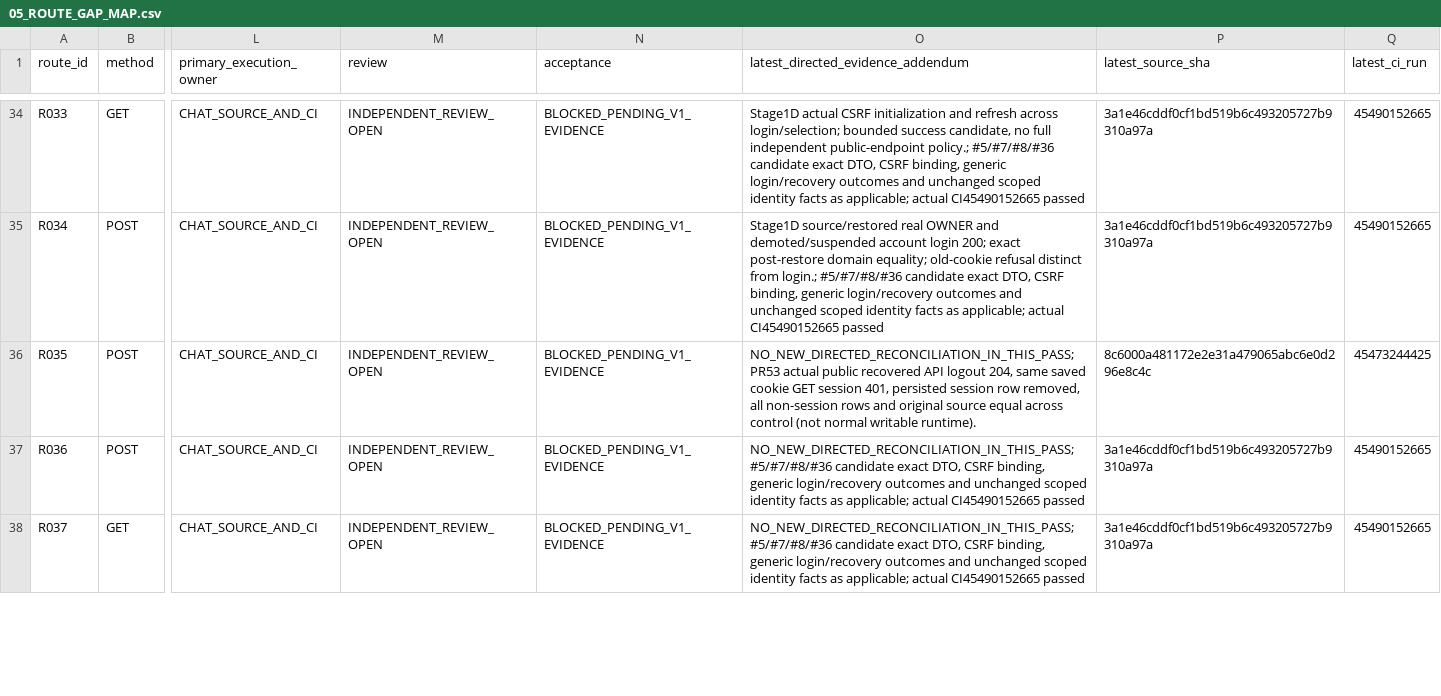
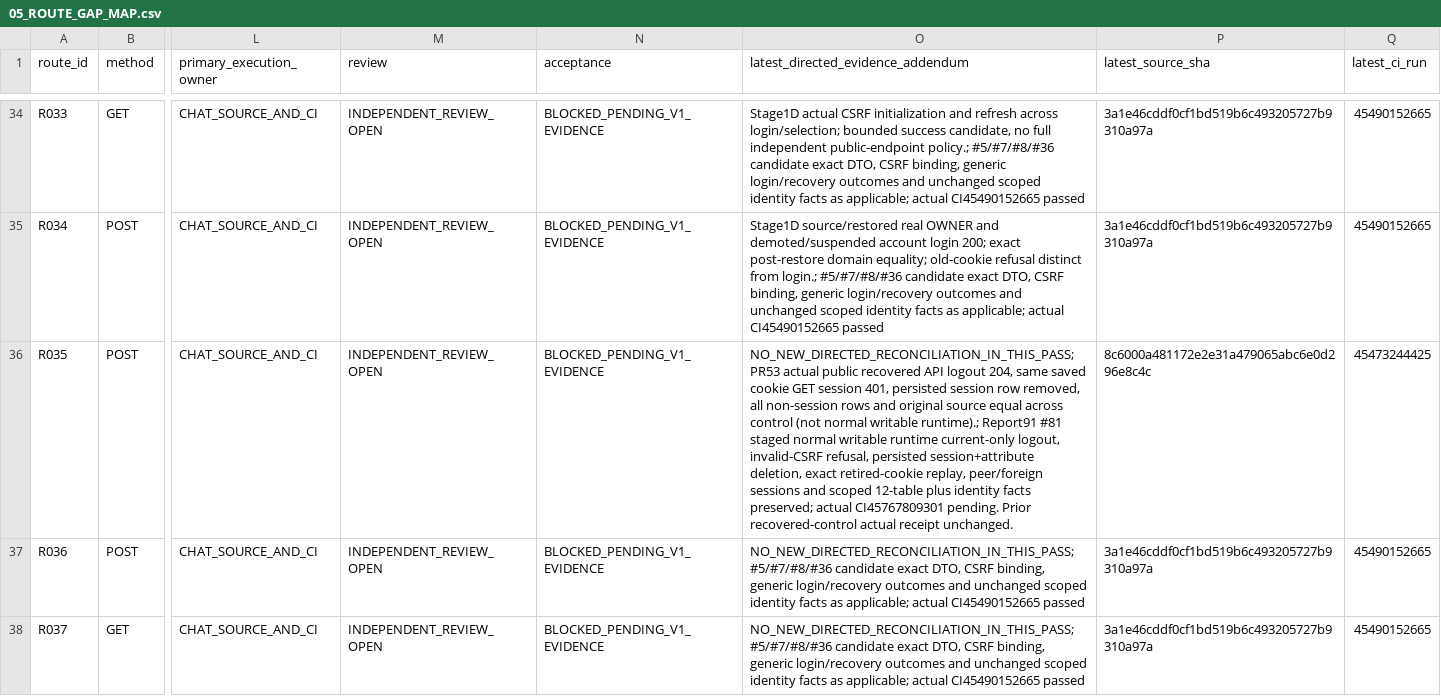
Before and after one commit to newonathe/OrgResource, a CSV file: docs/handoffs/claude-local-execution-2026-11-24/05_ROUTE_GAP_MAP.csv, drawn as a sheet; only a part is shown, gaps mark what is left out; the diff names each change by its address in the sheet, - before the commit and + after, or states it on an @@ line.

Commit message:
Reconcile G01 route residuals and stage logout receipt [skip ci]

```diff
--- a/docs/handoffs/claude-local-execution-2026-11-24/05_ROUTE_GAP_MAP.csv
+++ b/docs/handoffs/claude-local-execution-2026-11-24/05_ROUTE_GAP_MAP.csv
-O36: …normal writable runtime).
+O36: …normal writable runtime).; Report91 #81 staged normal writable runtime current-only logout, invalid-CSRF refusal, persisted session+attribute deletion, exact retired-cookie replay, peer/foreign sessions and scoped 12-table plus identity facts preserved; actual CI45767809301 pending. Prior recovered-control actual receipt unchanged.
```
Also changed, not shown: 1 other file.
